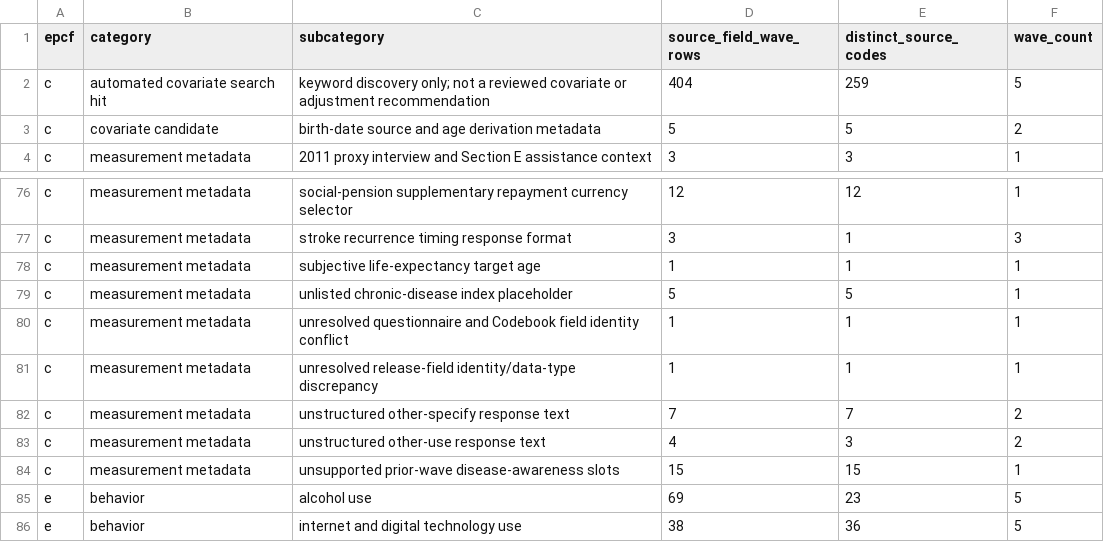
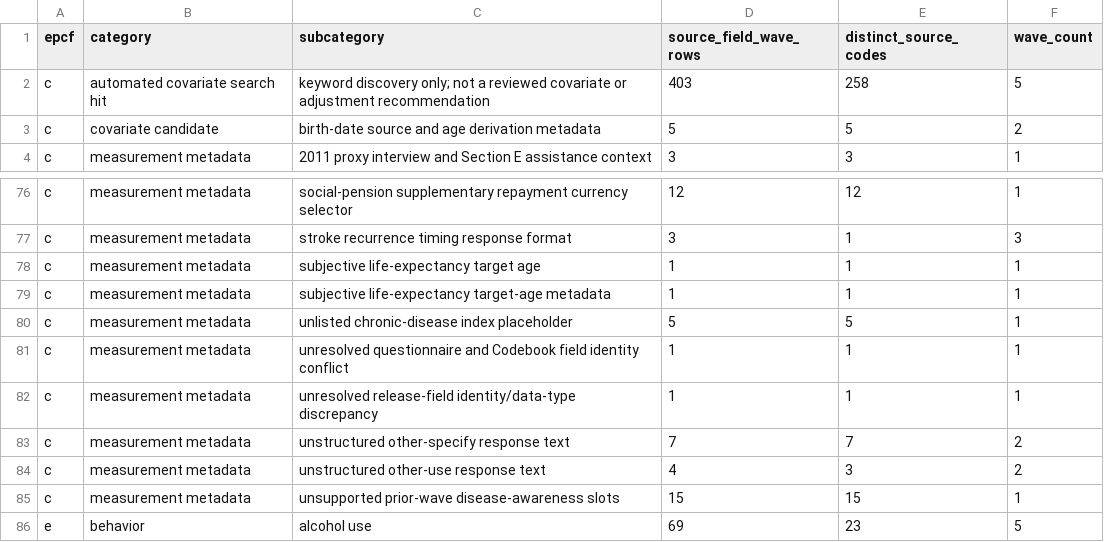
Before and after one commit to calebchu40-gif/charls-exwas-atlas, a CSV file: audit/charls_atlas_candidate_domain_counts_v0.csv, drawn as a sheet; only a part is shown, gaps mark what is left out; the shorter side is filled out with more unchanged rows.

```diff
--- a/audit/charls_atlas_candidate_domain_counts_v0.csv
+++ b/audit/charls_atlas_candidate_domain_counts_v0.csv
@@ -1,3 +1,3 @@
 epcf,category,subcategory,source_field_wave_rows,distinct_source_codes,wave_count
-c,automated covariate search hit,keyword discovery only; not a reviewed covariate or adjustment recommendation,404,259,5
+c,automated covariate search hit,keyword discovery only; not a reviewed covariate or adjustment recommendation,403,258,5
 c,covariate candidate,birth-date source and age derivation metadata,5,5,2
@@ -78,2 +78,3 @@ c,measurement metadata,stroke recurrence timing response format,3,1,3
 c,measurement metadata,subjective life-expectancy target age,1,1,1
+c,measurement metadata,subjective life-expectancy target-age metadata,1,1,1
 c,measurement metadata,unlisted chronic-disease index placeholder,5,5,1
```
Also changed, not shown: audit/catalog_role_override_review_v1.csv, 17 other files.
